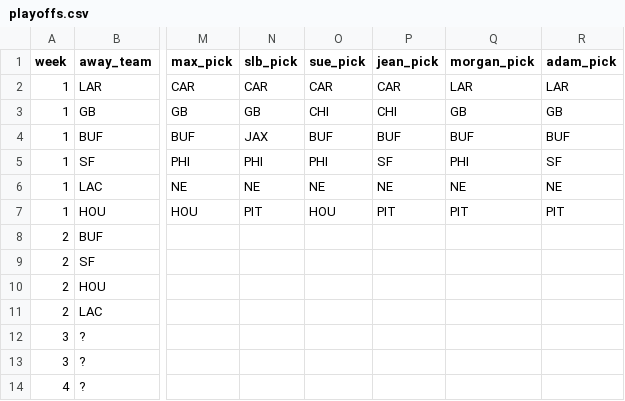
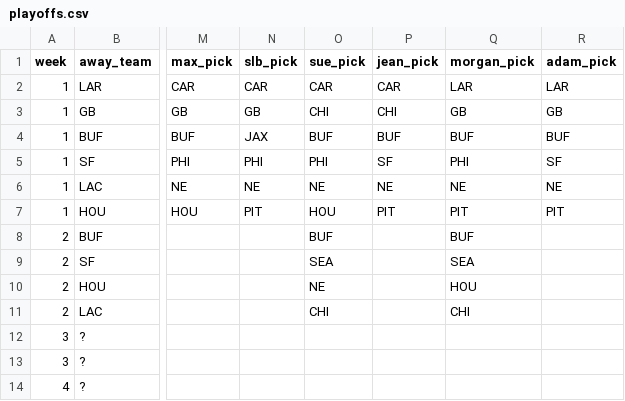
Before and after one commit to bileschi/pierogi_pickem, a CSV file: 2025_2026/playoffs.csv, drawn as a sheet; only a part is shown, gaps mark what is left out; the diff names each change by its address in the sheet, - before the commit and + after, or states it on an @@ line.

Commit message:
w2 sue and morgan picks

```diff
--- a/2025_2026/playoffs.csv
+++ b/2025_2026/playoffs.csv
-O8 (sue_pick): (empty)
+O8 (sue_pick): BUF
-Q8 (morgan_pick): (empty)
+Q8 (morgan_pick): BUF
-O9 (sue_pick): (empty)
+O9 (sue_pick): SEA
-Q9 (morgan_pick): (empty)
+Q9 (morgan_pick): SEA
-O10 (sue_pick): (empty)
+O10 (sue_pick): NE
-Q10 (morgan_pick): (empty)
+Q10 (morgan_pick): HOU
-O11 (sue_pick): (empty)
+O11 (sue_pick): CHI
-Q11 (morgan_pick): (empty)
+Q11 (morgan_pick): CHI
```
